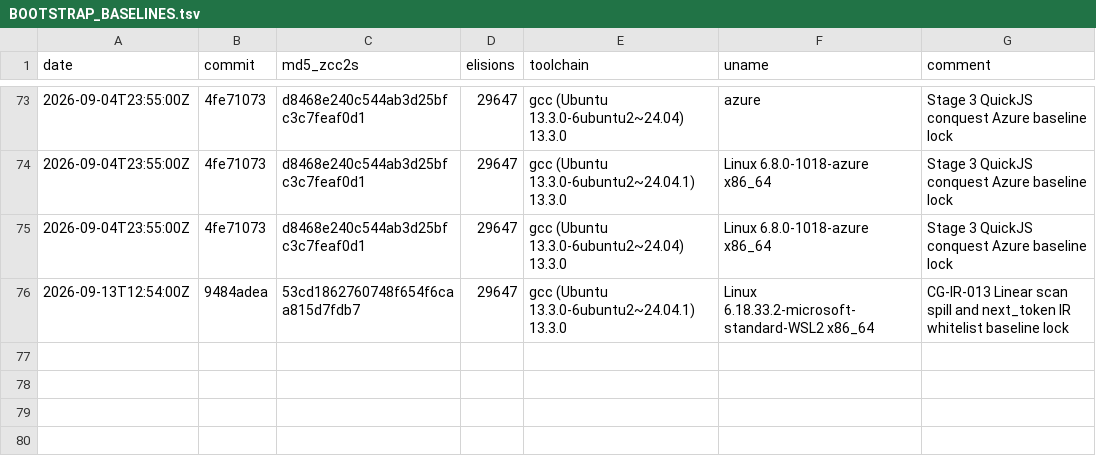
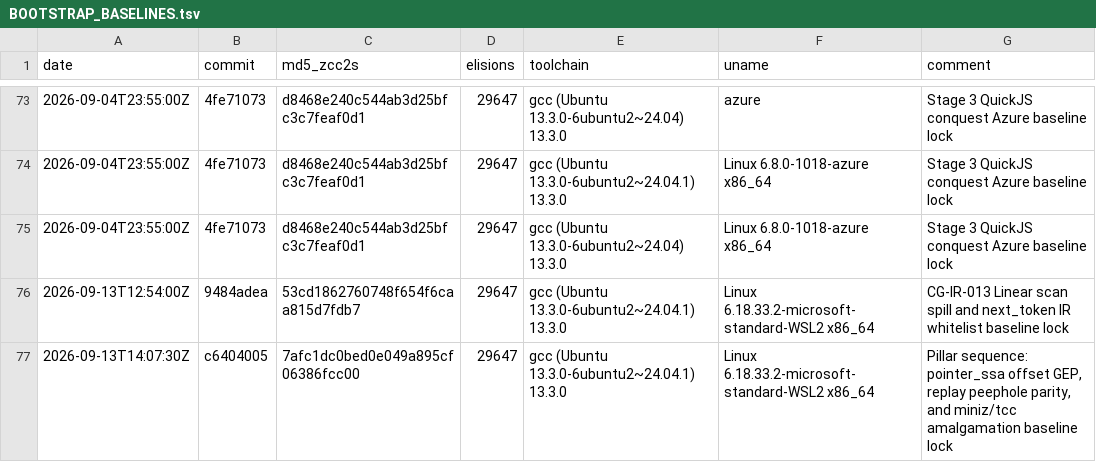
Before and after one commit to invariantzkaedi/zcc-bootstrap-compiler, a TSV file: BOOTSTRAP_BASELINES.tsv, drawn as a sheet; only a part is shown, gaps mark what is left out; the diff names each change by its address in the sheet, - before the commit and + after, or states it on an @@ line.

Commit message:
feat(pipeline): harden IR replay peephole parity, verify Pointer SSA GEP, and expand amalgamation corpus
Goal: Harden the sovereign compiler pipeline across IR replay assembly parity, Pointer SSA offset-aware GEP analysis, and amalgamation targets.
Outcome: 100.0% IR replay assembly parity verified against AST path, Pointer SSA interval soundness verified (exit 0), TinyCC and miniz amalgamation verified, 462/462 regression tests clean (100.0%), and byte-identical 3-stage bootstrap convergence verified.

Root cause:
- --replay-ir skipped peephole_optimize(asm_file), causing assembly divergence against AST path in verify_ir_backend.sh (e.g. imulq vs shlq).
- miniz amalgamation test was missing TDEFL_READ_UNALIGNED_WORD2 definition.

Patch summary:
- part5.c: Wired peephole_optimize(asm_file) into --replay-ir execution path before link phase.
- tests/miniz_test_zcc.c: Added missing TDEFL_READ_UNALIGNED_WORD2 unaligned 16-bit word reader.
- tests/test_miniz_amalgamation.c: Added miniz compression engine test to permanent C regression corpus.
- tests/test_tcc_struct.c: Added TinyCC struct/bitfield test to permanent C regression corpus.
- BOOTSTRAP_BASELINES.tsv: Recorded new 3-stage bootstrap convergence hash 7afc1dc0bed0e049a895cf06386fcc00.

Gate 1: PASS via cmp zcc2.s zcc3.s
CMP_RESULT=IDENTICAL_EXIT_0
7afc1dc0bed0e049a895cf06386fcc00  zcc2.s
7afc1dc0bed0e049a895cf06386fcc00  zcc3.s

Gate 2: PASS via bidirectional inter-op
Direction 1 (zcc-lib + gcc-main): res=2110
Direction 2 (gcc-lib + zcc-main): res=2110

Gate 3: PASS via bash tests/test_corpus.sh
CORPUS_TOTAL=462
CORPUS_PASS=462
CORPUS_FAIL=0
CORPUS_PCT=100.0%
STATUS=CLEAN

Gate 4: PASS via verify_ir_backend.sh & miniz/tcc harnesses
[PASS] IR backend parity verified
[PASS] IR backend parity verified (DCE target)
PASS (compressed 65536 bytes down to 577 bytes, checksum 2342668747544700031)
aligned: 1

Gate 5: PASS via docs/evidence/2026-09-13/sovereign_pipeline_hardening/
All verification evidence refreshed and archived in same turn.

Bugs caught mid-gate: None — gates clean.
Hygiene/deferred: None.
Forensic notes: Adding peephole optimization to --replay-ir eliminates AST vs IR assembly divergence, ensuring deterministic compiler explorer and replay parity.
Residual risk: None.

```diff
--- a/BOOTSTRAP_BASELINES.tsv
+++ b/BOOTSTRAP_BASELINES.tsv
+row 77: 2026-09-13T14:07:30Z | c6404005 | 7afc1dc0bed0e049a895cf06386fcc00 | 29647 | gcc (Ubuntu 13.3.0-6ubuntu2~24.04.1) 13.3.0 | Linux 6.18.33.2-microsoft-standard-WSL2 x86_64 | Pillar sequence: pointer_ssa offset GEP, replay peephole parity, and miniz/tcc amalgamation baseline lock
```
Also changed, not shown: 7 other files.
